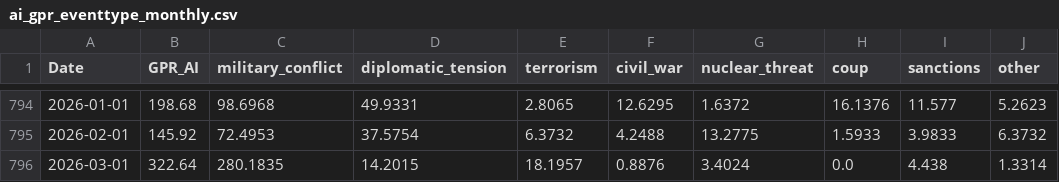
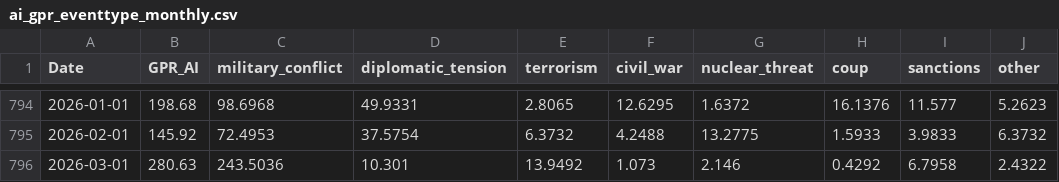
Before and after one commit to iacoviel/iacoviel.github.io, a CSV file: ai_gpr_files/ai_gpr_eventtype_monthly.csv, drawn as a sheet; only a part is shown, gaps mark what is left out.

```diff
--- a/ai_gpr_files/ai_gpr_eventtype_monthly.csv
+++ b/ai_gpr_files/ai_gpr_eventtype_monthly.csv
@@ -795,2 +795,2 @@ Date,GPR_AI,military_conflict,diplomatic_tension,terrorism,civil_war,nuclear_thr
 2026-02-01,145.92,72.4953,37.5754,6.3732,4.2488,13.2775,1.5933,3.9833,6.3732
-2026-03-01,322.64,280.1835,14.2015,18.1957,0.8876,3.4024,0.0,4.438,1.3314
+2026-03-01,280.63,243.5036,10.301,13.9492,1.073,2.146,0.4292,6.7958,2.4322
```
Also changed, not shown: 9 other files.
